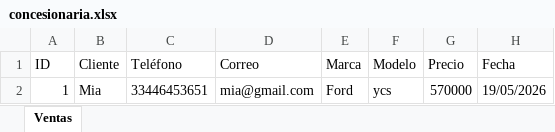
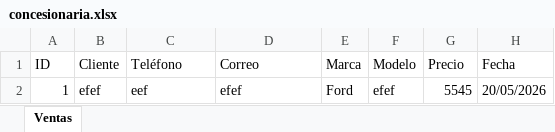
Before and after one commit to luisnoriegab06-ui/poo_proyecto, an Excel workbook: concesionaria.xlsx, sheet Ventas, drawn as a sheet; values as stored, in another font and other column widths than the file's, no borders; the diff names each change by its address in the sheet, - before the commit and + after, or states it on an @@ line.

```diff
--- a/concesionaria.xlsx (sheet Ventas)
+++ b/concesionaria.xlsx (sheet Ventas)
-B2 (Cliente): Mia
+B2 (Cliente): efef
-C2 (Teléfono): 33446453651
+C2 (Teléfono): eef
-D2 (Correo): mia@gmail.com
+D2 (Correo): efef
-F2 (Modelo): ycs
+F2 (Modelo): efef
-G2 (Precio): 570000
+G2 (Precio): 5545
-H2 (Fecha): 19/05/2026
+H2 (Fecha): 20/05/2026
```
Also changed, not shown: 7 other files.
